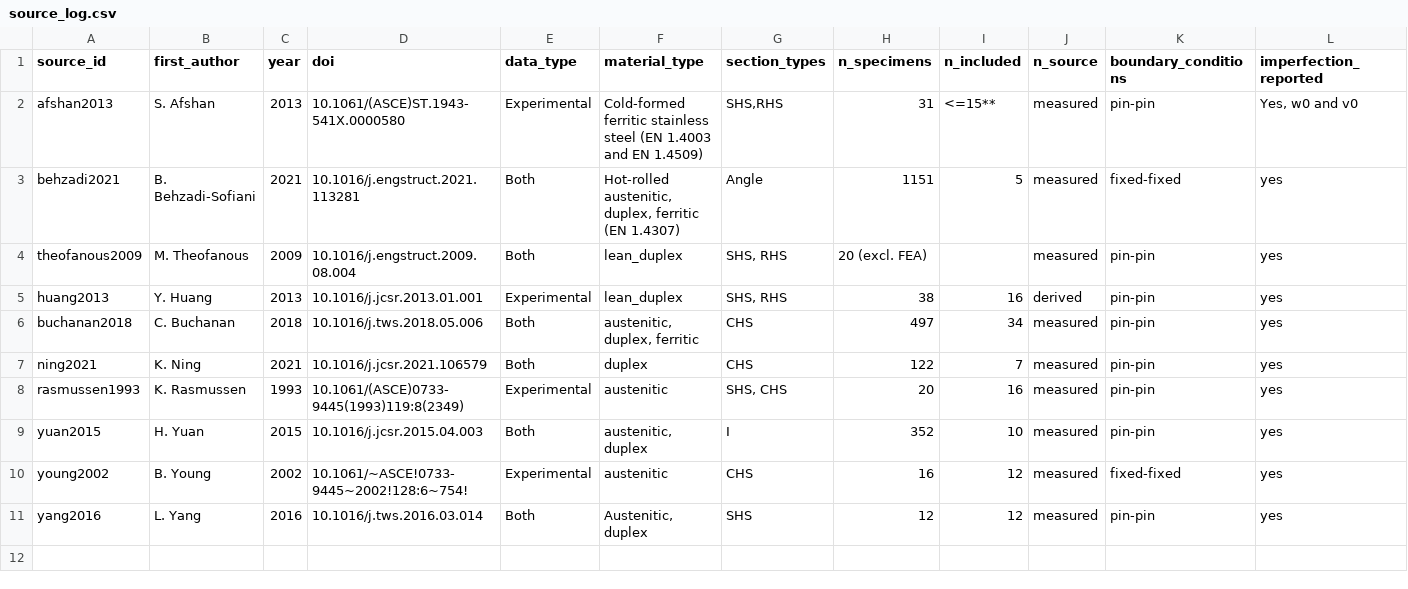
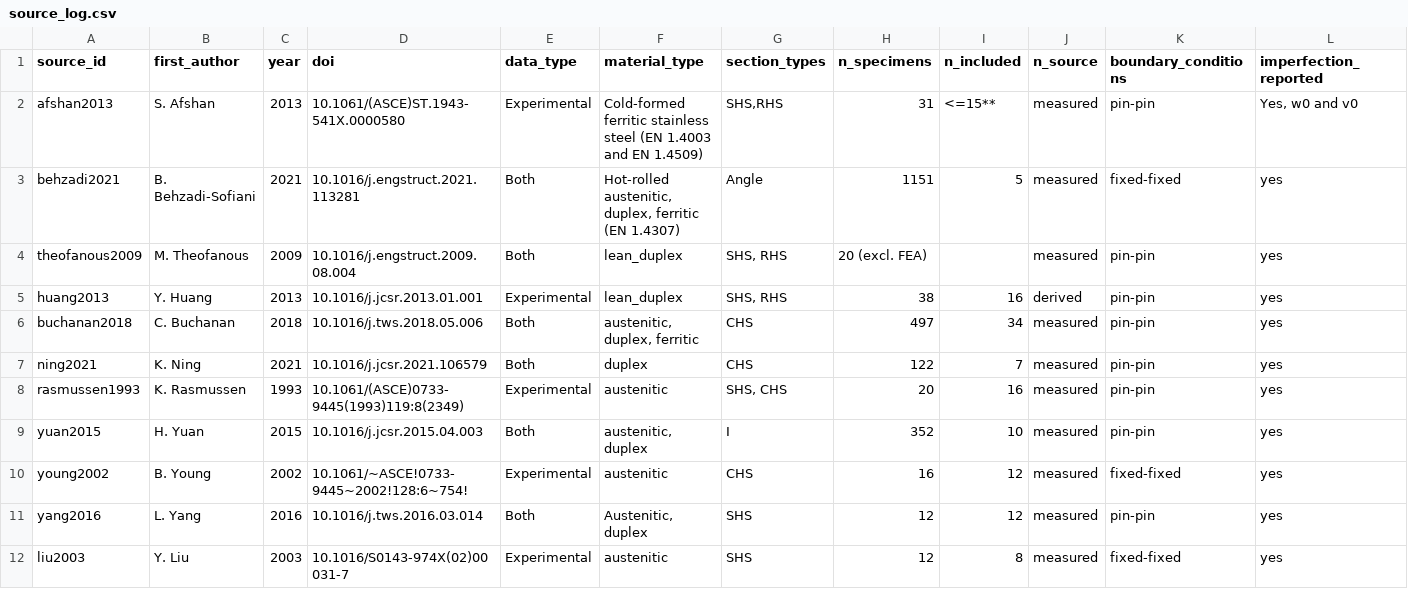
Before and after one commit to ikerdecimavilla/MSc-Dissertation-124, a CSV file: data/source_log.csv, drawn as a sheet; only a part is shown; rows hold the shown columns only; the diff names each change by its address in the sheet, - before the commit and + after, or states it on an @@ line.

Commit message:
liu2003 source_log.csv

```diff
--- a/data/source_log.csv
+++ b/data/source_log.csv
+row 12: liu2003 | Y. Liu | 2003 | 10.1016/S0143-974X(02)00031-7 | Experimental | austenitic | SHS | 12 | 8 | measured | fixed-fixed | yes
```
